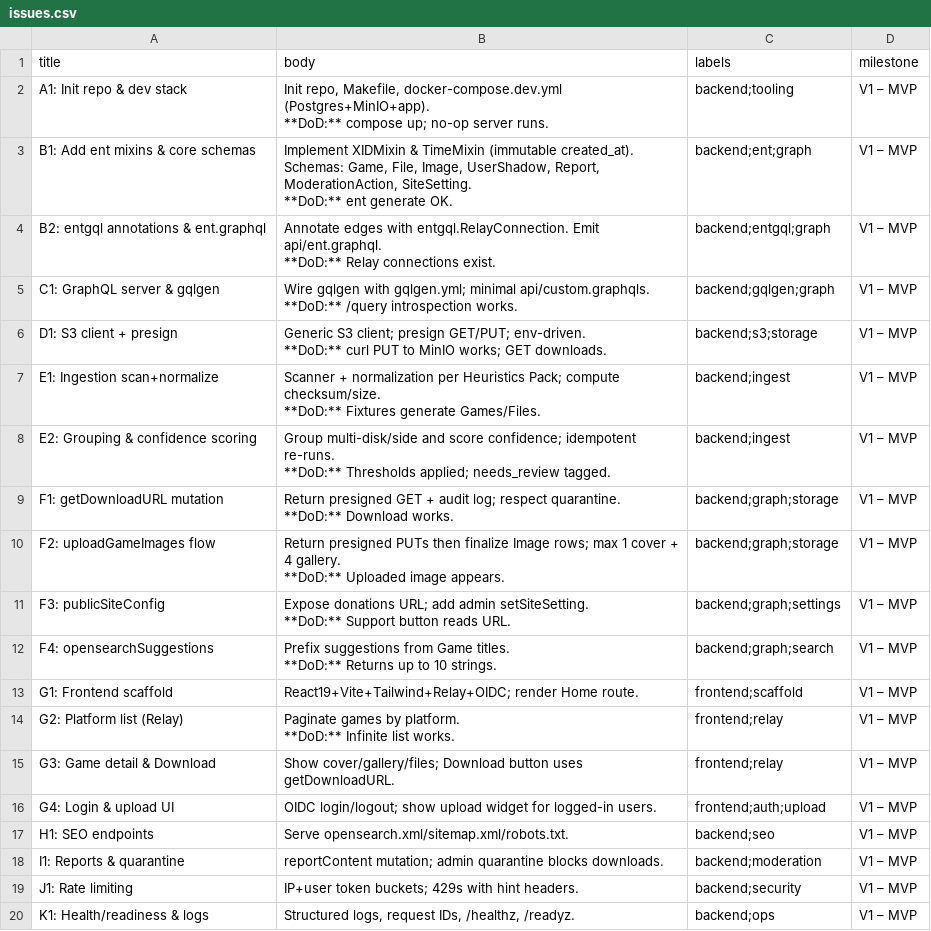
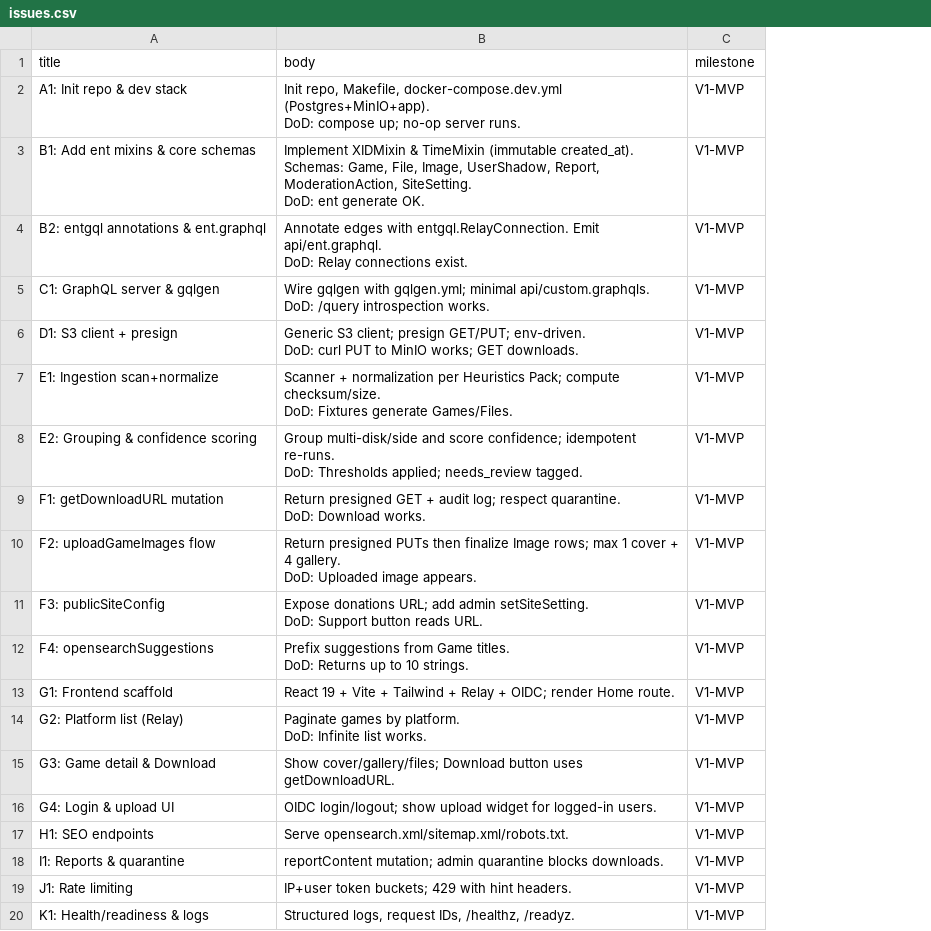
Before and after one commit to deicod/archivedgames-failed, a CSV file: scripts/issues.csv, drawn as a sheet; removed rows and columns are numbered as before the commit, all else as after; ↵ is a line break in a cell; the diff names each change by its address in the sheet, - before the commit and + after, or states it on an @@ line.

Commit message:
fix issues final

```diff
--- a/scripts/issues.csv
+++ b/scripts/issues.csv
-column C (labels), rows 2-20: backend;tooling | backend;ent;graph | backend;entgql;graph | backend;gqlgen;graph | backend;s3;storage | backend;ingest | backend;ingest | backend;graph;storage | backend;graph;storage | backend;graph;settings | backend;graph;search | frontend;scaffold | frontend;relay | frontend;relay | frontend;auth;upload | backend;seo | backend;moderation | backend;security | backend;ops
-B2 (body): …docker-compose.dev.yml (Postgres+MinIO+app). ↵ **DoD:** compose up;…
+B2 (body): …docker-compose.dev.yml (Postgres+MinIO+app). ↵ DoD: compose up;…
-C2:C20 (milestone): V1 – MVP
+C2:C20 (milestone): V1-MVP
-B3 (body): …ModerationAction, SiteSetting. ↵ **DoD:** ent generate…
+B3 (body): …ModerationAction, SiteSetting. ↵ DoD: ent generate…
-B4 (body): …Emit api/ent.graphql. ↵ **DoD:** Relay connections…
+B4 (body): …Emit api/ent.graphql. ↵ DoD: Relay connections…
-B5 (body): …minimal api/custom.graphqls. ↵ **DoD:** /query introspection…
+B5 (body): …minimal api/custom.graphqls. ↵ DoD: /query introspection…
-B6 (body): …GET/PUT; env-driven. ↵ **DoD:** curl PUT…
+B6 (body): …GET/PUT; env-driven. ↵ DoD: curl PUT…
-B7 (body): …compute checksum/size. ↵ **DoD:** Fixtures generate…
+B7 (body): …compute checksum/size. ↵ DoD: Fixtures generate…
-B8 (body): …idempotent re-runs. ↵ **DoD:** Thresholds applied;…
+B8 (body): …idempotent re-runs. ↵ DoD: Thresholds applied;…
-B9 (body): …respect quarantine. ↵ **DoD:** Download works.
+B9 (body): …respect quarantine. ↵ DoD: Download works.
-B10 (body): …4 gallery. ↵ **DoD:** Uploaded image…
+B10 (body): …4 gallery. ↵ DoD: Uploaded image…
-B11 (body): …admin setSiteSetting. ↵ **DoD:** Support button…
+B11 (body): …admin setSiteSetting. ↵ DoD: Support button…
-B12 (body): …Game titles. ↵ **DoD:** Returns up…
+B12 (body): …Game titles. ↵ DoD: Returns up…
-B13 (body): React19+Vite+Tailwind+Relay+OIDC; render Home…
+B13 (body): React 19 + Vite + Tailwind + Relay + OIDC; render Home…
-B14 (body): …by platform. ↵ **DoD:** Infinite list…
+B14 (body): …by platform. ↵ DoD: Infinite list…
-B19 (body): …token buckets; 429s with hint…
+B19 (body): …token buckets; 429 with hint…
```
Also changed, not shown: 3 other files.
